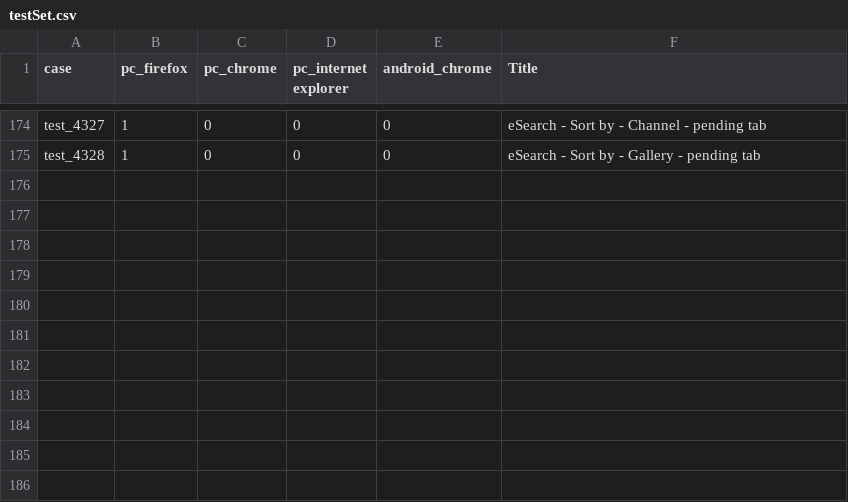
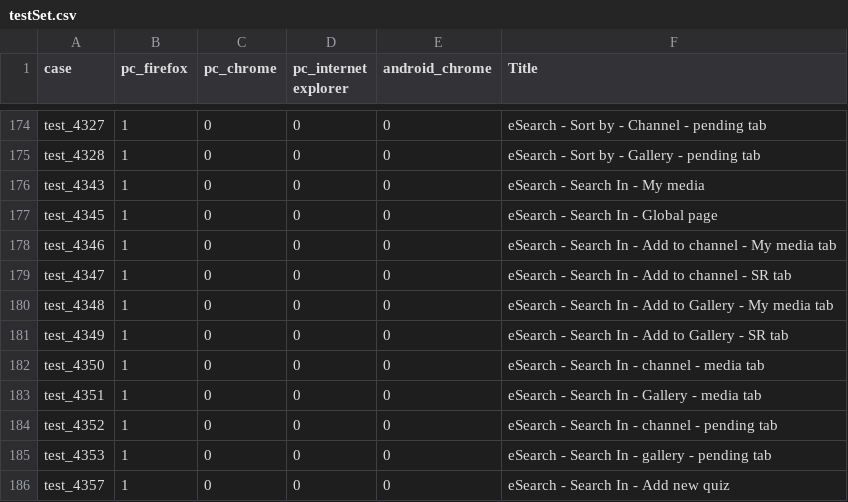
Before and after one commit to NadyaDi/kms-automation, a CSV file: web/ini/testSet.csv, drawn as a sheet; only a part is shown, gaps mark what is left out.

```diff
--- a/web/ini/testSet.csv
+++ b/web/ini/testSet.csv
@@ -175 +175,12 @@ test_4327,1,0,0,0,eSearch - Sort by - Channel - pending tab
 test_4328,1,0,0,0,eSearch - Sort by - Gallery - pending tab
+test_4343,1,0,0,0,eSearch - Search In - My media
+test_4345,1,0,0,0,eSearch - Search In - Global page
+test_4346,1,0,0,0,eSearch - Search In - Add to channel - My media tab
+test_4347,1,0,0,0,eSearch - Search In - Add to channel - SR tab
+test_4348,1,0,0,0,eSearch - Search In - Add to Gallery - My media tab
+test_4349,1,0,0,0,eSearch - Search In - Add to Gallery - SR tab
+test_4350,1,0,0,0,eSearch - Search In - channel - media tab
+test_4351,1,0,0,0,eSearch - Search In - Gallery - media tab
+test_4352,1,0,0,0,eSearch - Search In - channel - pending tab
+test_4353,1,0,0,0,eSearch - Search In - gallery - pending tab
+test_4357,1,0,0,0,eSearch - Search In - Add new quiz
```
Also changed, not shown: web/ini/testPartnersTestingNewUI.csv, 21 other files.
